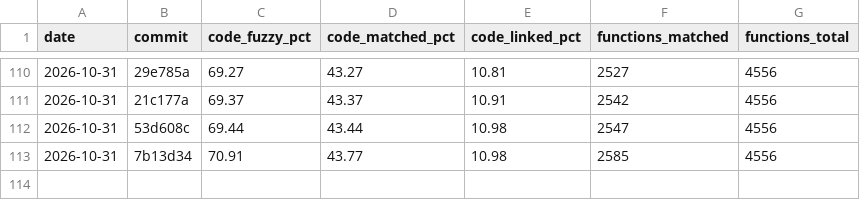
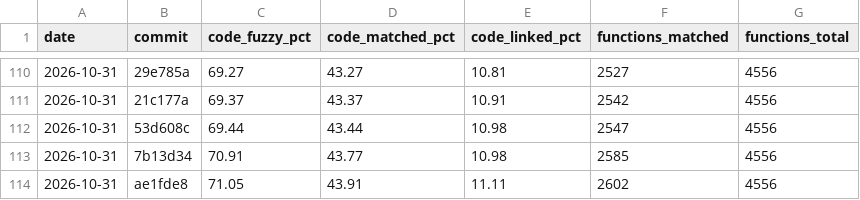
Before and after one commit to YggdrasziI/ts2-castaway-decomp, a CSV file: progress/eur/history.csv, drawn as a sheet; only a part is shown, gaps mark what is left out; the diff names each change by its address in the sheet, - before the commit and + after, or states it on an @@ line.

Commit message:
Record progress after the scene element unit

```diff
--- a/progress/eur/history.csv
+++ b/progress/eur/history.csv
+row 114: 2026-10-31 | ae1fde8 | 71.05 | 43.91 | 11.11 | 2602 | 4556
```
Also changed, not shown: 5 other files.
